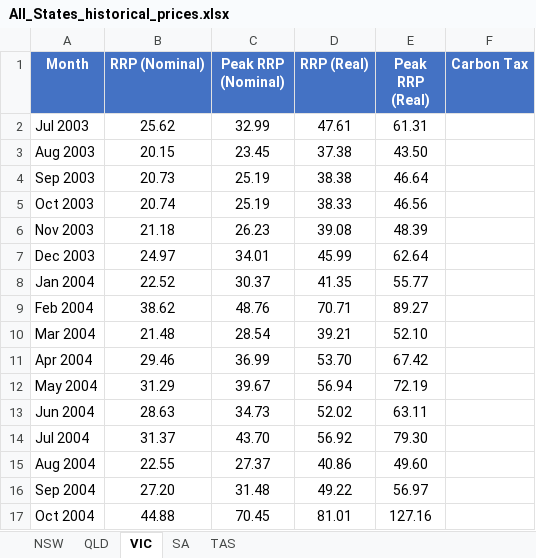
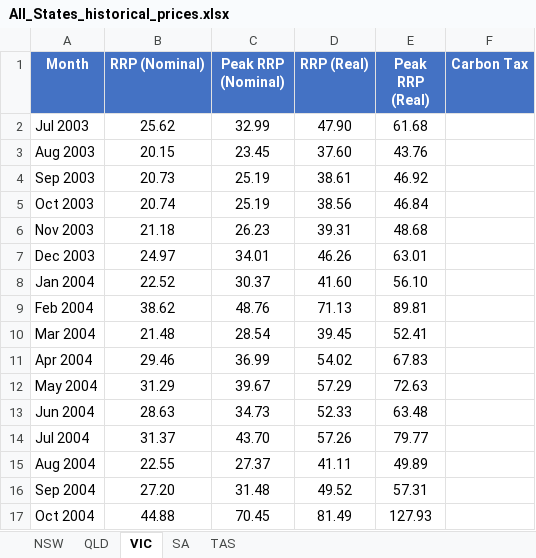
Before and after one commit to cutout-z/aemo-historical-prices, an Excel workbook: outputs/All_States_historical_prices.xlsx, sheet VIC, drawn as a sheet; only a part is shown; values as stored, in another font and other column widths than the file's, no borders; the diff covers the shown part only; the diff names each change by its address in the sheet, - before the commit and + after, or states it on an @@ line.

```diff
--- a/outputs/All_States_historical_prices.xlsx (sheet VIC)
+++ b/outputs/All_States_historical_prices.xlsx (sheet VIC)
-D2 (RRP (Real)): 47.61
+D2 (RRP (Real)): 47.90
-E2 (Peak RRP (Real)): 61.31
+E2 (Peak RRP (Real)): 61.68
-D3 (RRP (Real)): 37.38
+D3 (RRP (Real)): 37.60
-E3 (Peak RRP (Real)): 43.50
+E3 (Peak RRP (Real)): 43.76
-D4 (RRP (Real)): 38.38
+D4 (RRP (Real)): 38.61
-E4 (Peak RRP (Real)): 46.64
+E4 (Peak RRP (Real)): 46.92
-D5 (RRP (Real)): 38.33
+D5 (RRP (Real)): 38.56
-E5 (Peak RRP (Real)): 46.56
+E5 (Peak RRP (Real)): 46.84
-D6 (RRP (Real)): 39.08
+D6 (RRP (Real)): 39.31
-E6 (Peak RRP (Real)): 48.39
+E6 (Peak RRP (Real)): 48.68
-D7 (RRP (Real)): 45.99
+D7 (RRP (Real)): 46.26
-E7 (Peak RRP (Real)): 62.64
+E7 (Peak RRP (Real)): 63.01
-D8 (RRP (Real)): 41.35
+D8 (RRP (Real)): 41.60
-E8 (Peak RRP (Real)): 55.77
+E8 (Peak RRP (Real)): 56.10
-D9 (RRP (Real)): 70.71
+D9 (RRP (Real)): 71.13
-E9 (Peak RRP (Real)): 89.27
+E9 (Peak RRP (Real)): 89.81
-D10 (RRP (Real)): 39.21
+D10 (RRP (Real)): 39.45
-E10 (Peak RRP (Real)): 52.10
+E10 (Peak RRP (Real)): 52.41
-D11 (RRP (Real)): 53.70
+D11 (RRP (Real)): 54.02
-E11 (Peak RRP (Real)): 67.42
+E11 (Peak RRP (Real)): 67.83
-D12 (RRP (Real)): 56.94
+D12 (RRP (Real)): 57.29
-E12 (Peak RRP (Real)): 72.19
+E12 (Peak RRP (Real)): 72.63
-D13 (RRP (Real)): 52.02
+D13 (RRP (Real)): 52.33
-E13 (Peak RRP (Real)): 63.11
+E13 (Peak RRP (Real)): 63.48
-D14 (RRP (Real)): 56.92
+D14 (RRP (Real)): 57.26
-E14 (Peak RRP (Real)): 79.30
+E14 (Peak RRP (Real)): 79.77
-D15 (RRP (Real)): 40.86
+D15 (RRP (Real)): 41.11
-E15 (Peak RRP (Real)): 49.60
+E15 (Peak RRP (Real)): 49.89
-D16 (RRP (Real)): 49.22
+D16 (RRP (Real)): 49.52
-E16 (Peak RRP (Real)): 56.97
+E16 (Peak RRP (Real)): 57.31
-D17 (RRP (Real)): 81.01
+D17 (RRP (Real)): 81.49
-E17 (Peak RRP (Real)): 127.16
+E17 (Peak RRP (Real)): 127.93
```
Also changed, not shown: 1 added row and 518 edited cells elsewhere in this sheet, sheet NSW, sheet QLD, sheet SA, sheet TAS, outputs/NSW_historical_prices.xlsx, outputs/QLD_historical_prices.xlsx, 4 other files.
